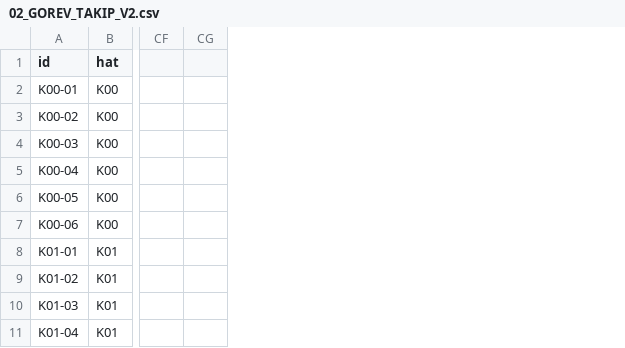
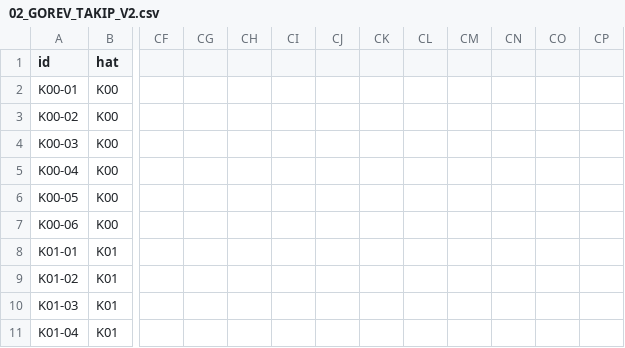
Before and after one commit to zxc28tarik/FallOfCavalry, a CSV file: docs/plans/web-rebuild-v2/02_GOREV_TAKIP_V2.csv, drawn as a sheet; only a part is shown, gaps mark what is left out; removed rows and columns are numbered as before the commit, all else as after; the diff names each change by its address in the sheet, - before the commit and + after, or states it on an @@ line.

```diff
--- a/docs/plans/web-rebuild-v2/02_GOREV_TAKIP_V2.csv
+++ b/docs/plans/web-rebuild-v2/02_GOREV_TAKIP_V2.csv
-column CG, empty
+column CG, empty
+column CH, empty
+column CI, empty
+column CJ, empty
+column CK, empty
+column CL, empty
+column CM, empty
+column CN, empty
+column CO, empty
+column CP, empty
```
Also changed, not shown: 2 other files.
